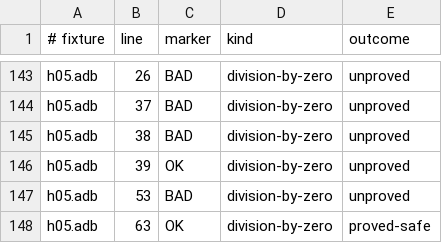
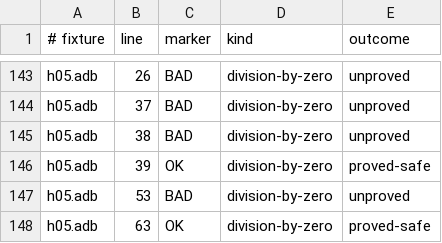
Before and after one commit to mmartign/AdaLang_Analyzer, a TSV file: quality/seeded_defect_outcomes.tsv, drawn as a sheet; only a part is shown, gaps mark what is left out.

Commit message:
Keep a stored value within the subtype of the object it is stored in
After an assignment to an object of an integer subtype, and after the
declaration of one with an initial value, the range kept for the object
was the range of the value stored. After widening that range often had a
bound given up, so arithmetic on the object had no interval at all. The
range is now narrowed to the object's subtype -- the constraint of its
declaration and the range of its subtype mark, as far as each bound is
known -- since the store's range check raises for any value outside it.
What is stored through a renaming is narrowed to the subtype of the
object renamed, which is what Ada checks it against. A handler that the
failing check reaches still gets the range from before the store, joined
in; a bound that reads a variable is not folded, so is not used.

On the five ledger corpora 519 obligations move from Unproved to
Proved_Safe, 183 of them checks GNATprove proves (8,131 -> 8,314); on the
ten corpora 869 do, none goes the other way, no definite error is new or
gone, and every preset reports the findings it did.

Fixture verification_subtype_clamp (five Ok, three Bad: the top of the
subtype, a renaming with a narrower subtype mark, a bound moved after
elaboration), unproved on 1.10.2, GNATprove agreeing with each verdict
(run_gnatprove_differential.sh). Seeded defect h05.adb:39, marked OK, is
proved now. Docs: "What a store leaves known".

```diff
--- a/quality/seeded_defect_outcomes.tsv
+++ b/quality/seeded_defect_outcomes.tsv
@@ -145,3 +145,3 @@ h05.adb	37	BAD	division-by-zero	unproved
 h05.adb	38	BAD	division-by-zero	unproved
-h05.adb	39	OK	division-by-zero	unproved
+h05.adb	39	OK	division-by-zero	proved-safe
 h05.adb	53	BAD	division-by-zero	unproved
```
Also changed, not shown: 8 other files.
